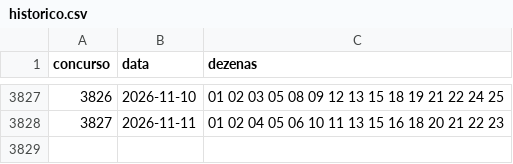
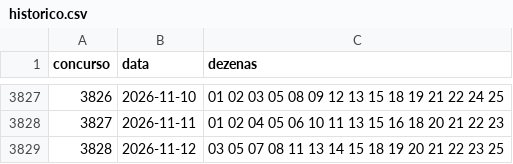
Before and after one commit to andersonsilvams-jpg/lotofacil-estatistica, a CSV file: dados/historico.csv, drawn as a sheet; only a part is shown, gaps mark what is left out.

```diff
--- a/dados/historico.csv
+++ b/dados/historico.csv
@@ -3828 +3828,2 @@
 3827;2026-11-11;01 02 04 05 06 10 11 13 15 16 18 20 21 22 23
+3828;2026-11-12;03 05 07 08 11 13 14 15 18 19 20 21 22 23 25
```
